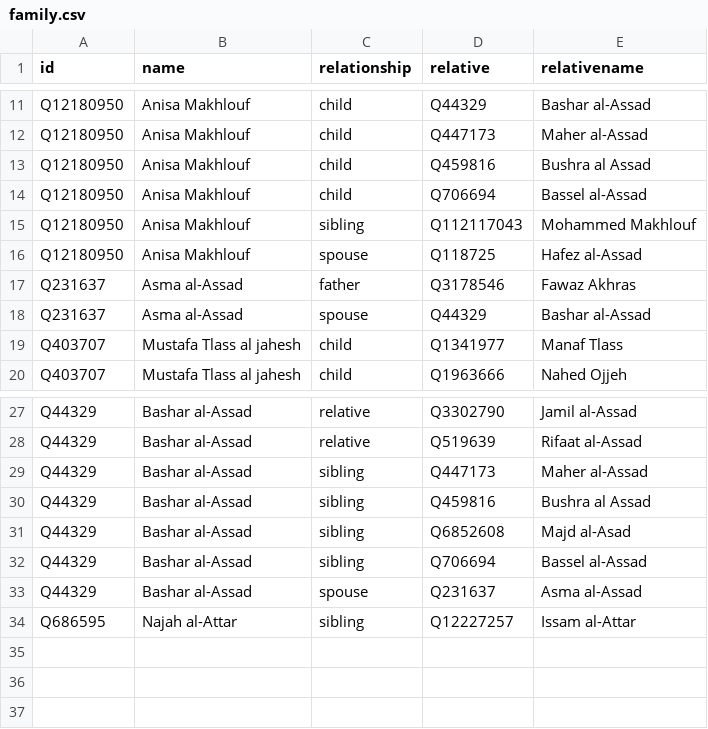
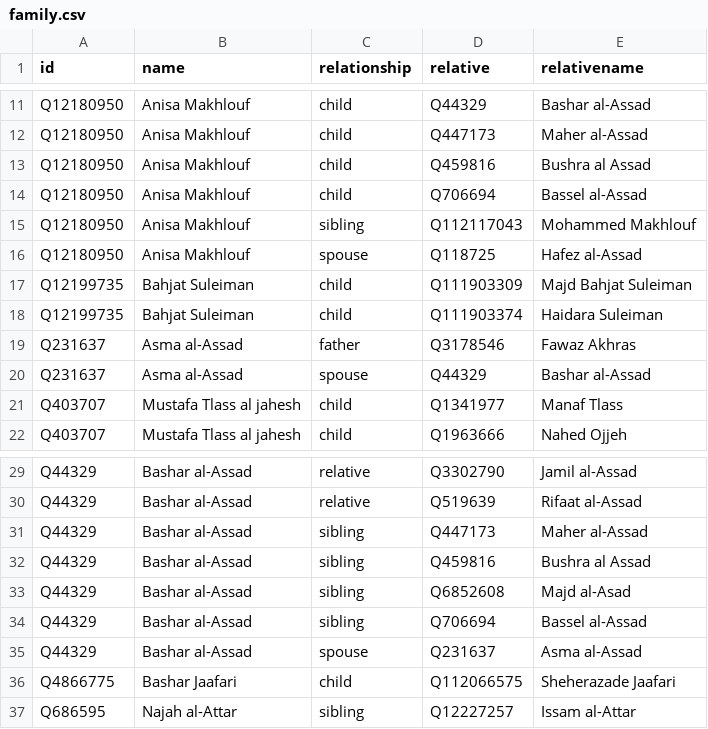
Before and after one commit to every-politician-scrapers/syria, a CSV file: html/family.csv, drawn as a sheet; only a part is shown, gaps mark what is left out.

```diff
--- a/html/family.csv
+++ b/html/family.csv
@@ -16,2 +16,4 @@ Q12180950,Anisa Makhlouf,sibling,Q112117043,Mohammed Makhlouf
 Q12180950,Anisa Makhlouf,spouse,Q118725,Hafez al-Assad
+Q12199735,Bahjat Suleiman,child,Q111903309,Majd Bahjat Suleiman
+Q12199735,Bahjat Suleiman,child,Q111903374,Haidara Suleiman
 Q231637,Asma al-Assad,father,Q3178546,Fawaz Akhras
@@ -33,2 +35,3 @@ Q44329,Bashar al-Assad,sibling,Q706694,Bassel al-Assad
 Q44329,Bashar al-Assad,spouse,Q231637,Asma al-Assad
+Q4866775,Bashar Jaafari,child,Q112066575,Sheherazade Jaafari
 Q686595,Najah al-Attar,sibling,Q12227257,Issam al-Attar
```
Also changed, not shown: html/bio.csv, html/current.csv, 6 other files.
